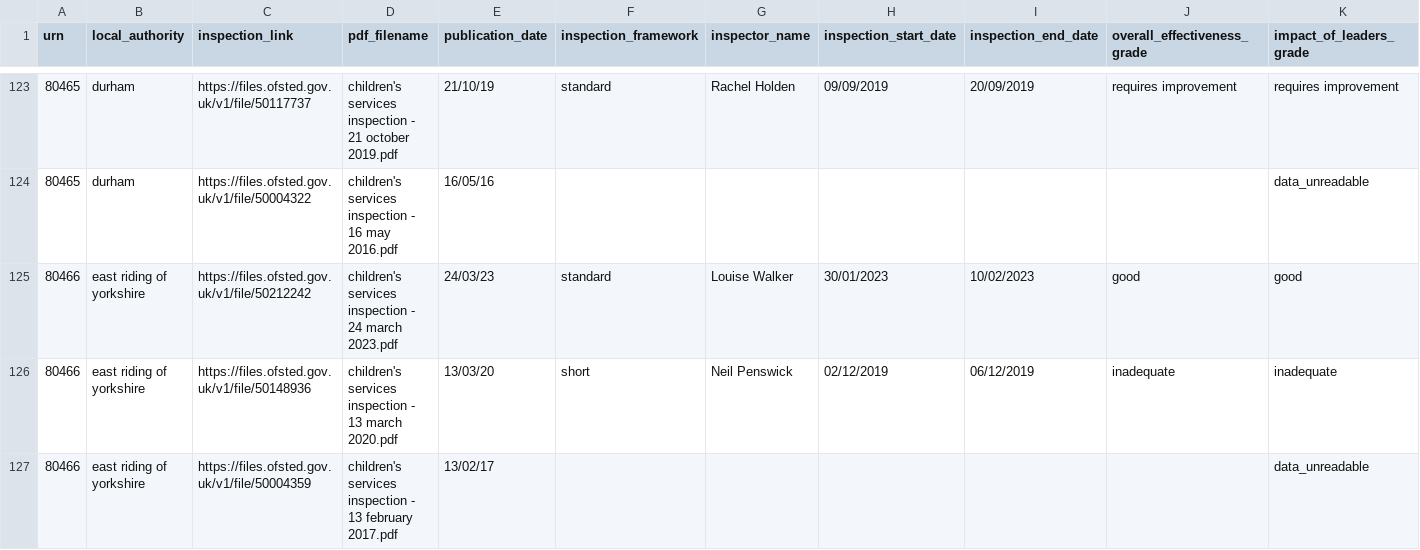
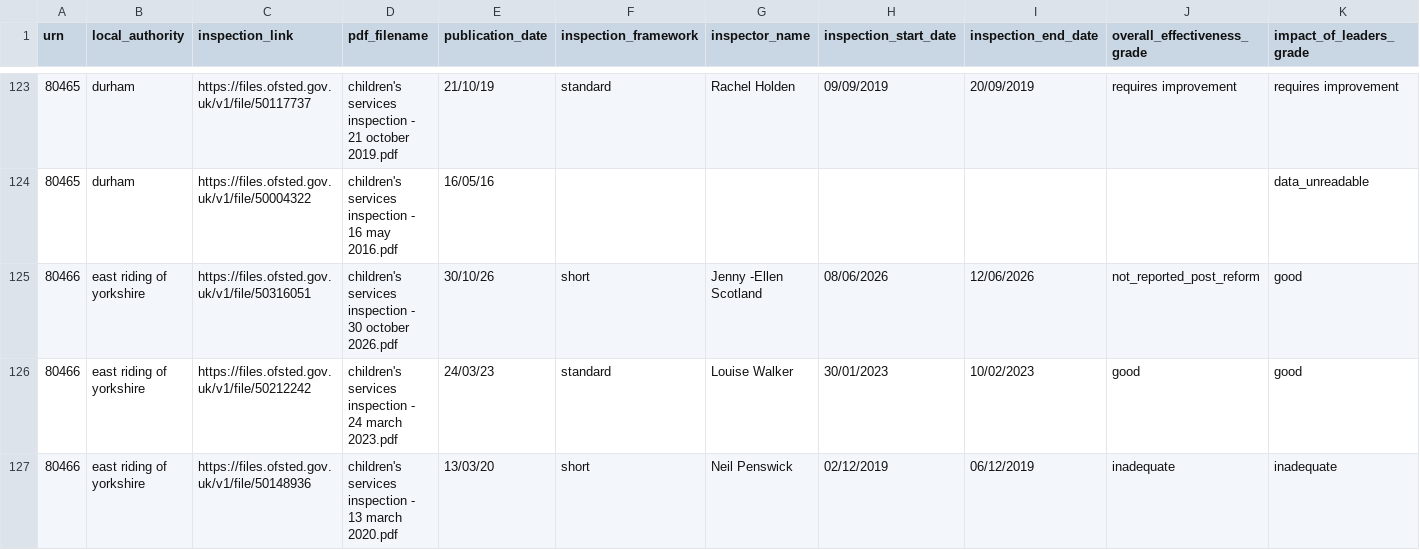
Before and after one commit to JT-39/ofsted-ilacs-scrape-tool, a CSV file: ofsted_csc_ilacs_history.csv, drawn as a sheet; only a part is shown, gaps mark what is left out; the shorter side is filled out with more unchanged rows; rows hold the shown columns only; the diff names each change by its address in the sheet, - before the commit and + after, or states it on an @@ line.

```diff
--- a/ofsted_csc_ilacs_history.csv
+++ b/ofsted_csc_ilacs_history.csv
+row 125: 80466 | east riding of yorkshire | https://files.ofsted.gov.uk/v1/file/50316051 | children's services inspection - 30 october 2026.pdf | 30/10/26 | short | Jenny -Ellen Scotland | 08/06/2026 | 12/06/2026 | not_reported_post_reform | good
```
Also changed, not shown: 3 other files.
